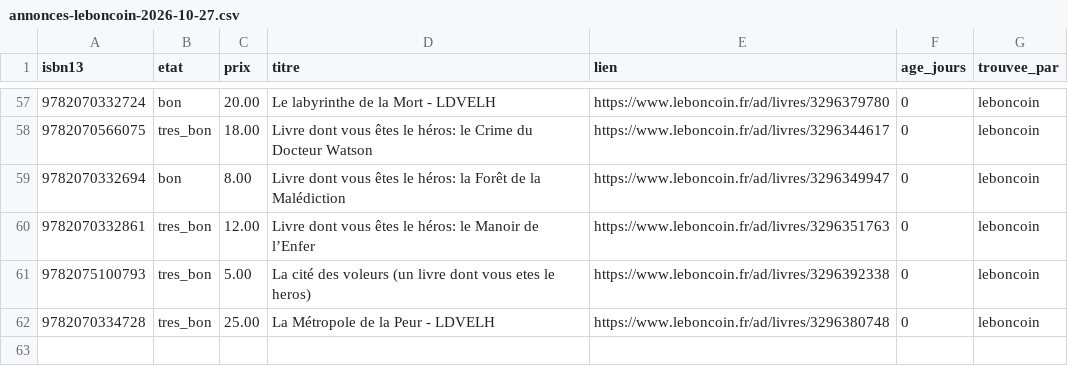
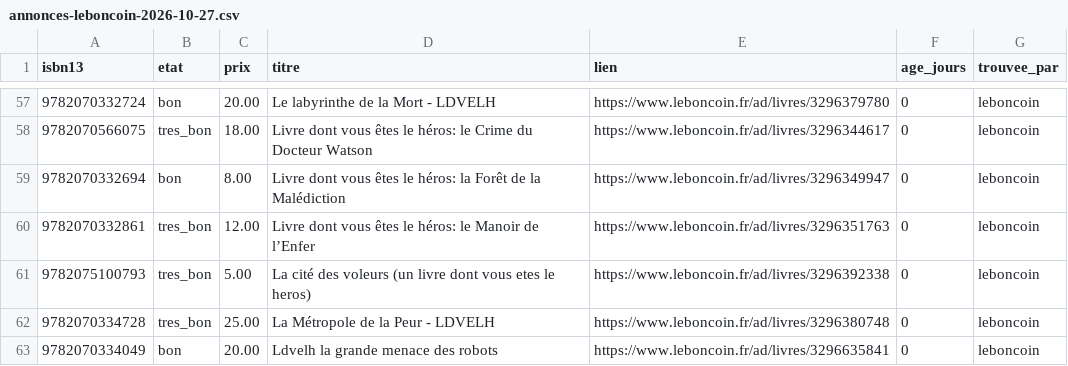
Before and after one commit to loliba92/LDVELH, a CSV file: data/raw/occasion/annonces-leboncoin-2026-10-27.csv, drawn as a sheet; only a part is shown, gaps mark what is left out.

Commit message:
Relevé Leboncoin (issue 254)

```diff
--- a/data/raw/occasion/annonces-leboncoin-2026-10-27.csv
+++ b/data/raw/occasion/annonces-leboncoin-2026-10-27.csv
@@ -62 +62,2 @@ isbn13,etat,prix,titre,lien,age_jours,trouvee_par
 9782070334728,tres_bon,25.00,La Métropole de la Peur - LDVELH,https://www.leboncoin.fr/ad/livres/3296380748,0,leboncoin
+9782070334049,bon,20.00,Ldvelh la grande menace des robots,https://www.leboncoin.fr/ad/livres/3296635841,0,leboncoin
```
Also changed, not shown: data/raw/occasion/leboncoin-2026-10-27.csv, 8 other files.
